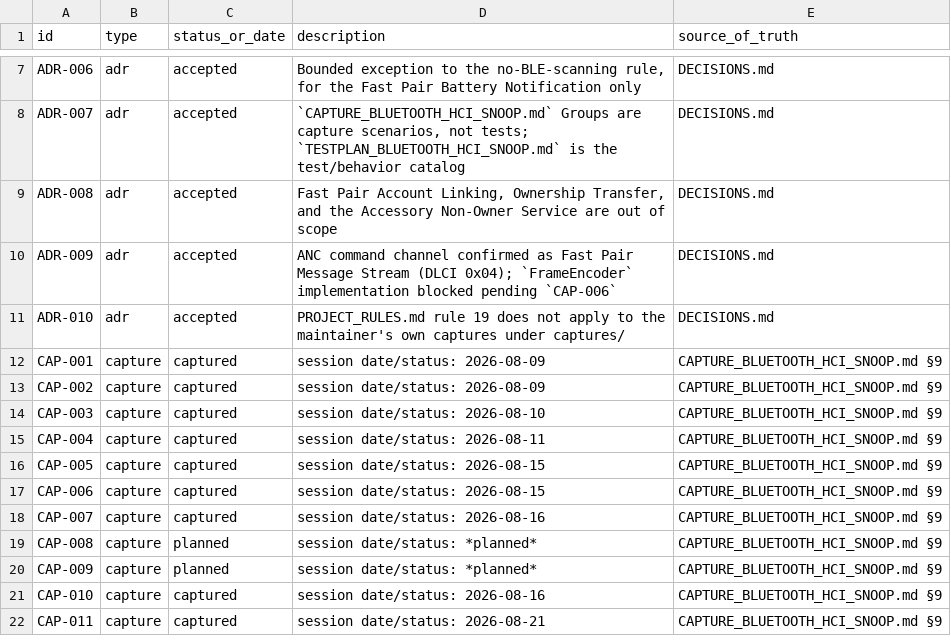
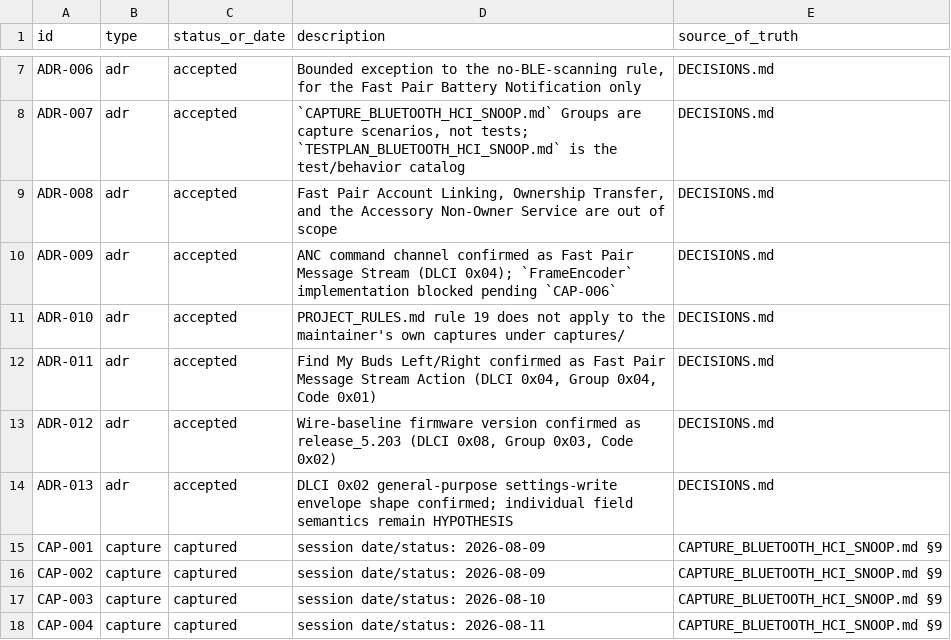
Before and after one commit to tedsluis/opencontrolpixelbudspro2, a CSV file: id_registry.csv, drawn as a sheet; only a part is shown, gaps mark what is left out; the shorter side is filled out with more unchanged rows.

Commit message:
re: promote 3 findings to FACT after maintainer sign-off
Find My Buds Left/Right (ADR-011), the wire-baseline firmware version
"release_5.203" (ADR-012), and DLCI 0x02's general-purpose settings-
write envelope shape (ADR-013) are now FACT, each reviewed and
approved by the maintainer per AGENTS.md §6.

ADR-013 is scoped narrowly to the outer envelope wrapper only - the
9+ individual field mappings in PROTOCOL.md §4.5 stay HYPOTHESIS,
per the maintainer's explicit decision not to blanket-promote them.

```diff
--- a/id_registry.csv
+++ b/id_registry.csv
@@ -11,2 +11,5 @@ ADR-009,adr,accepted,"ANC command channel confirmed as Fast Pair Message Stream
 ADR-010,adr,accepted,"PROJECT_RULES.md rule 19 does not apply to the maintainer's own captures under captures/",DECISIONS.md
+ADR-011,adr,accepted,"Find My Buds Left/Right confirmed as Fast Pair Message Stream Action (DLCI 0x04, Group 0x04, Code 0x01)",DECISIONS.md
+ADR-012,adr,accepted,"Wire-baseline firmware version confirmed as release_5.203 (DLCI 0x08, Group 0x03, Code 0x02)",DECISIONS.md
+ADR-013,adr,accepted,"DLCI 0x02 general-purpose settings-write envelope shape confirmed; individual field semantics remain HYPOTHESIS",DECISIONS.md
 CAP-001,capture,captured,"session date/status: 2026-08-09",CAPTURE_BLUETOOTH_HCI_SNOOP.md §9
```
Also changed, not shown: 4 other files.
